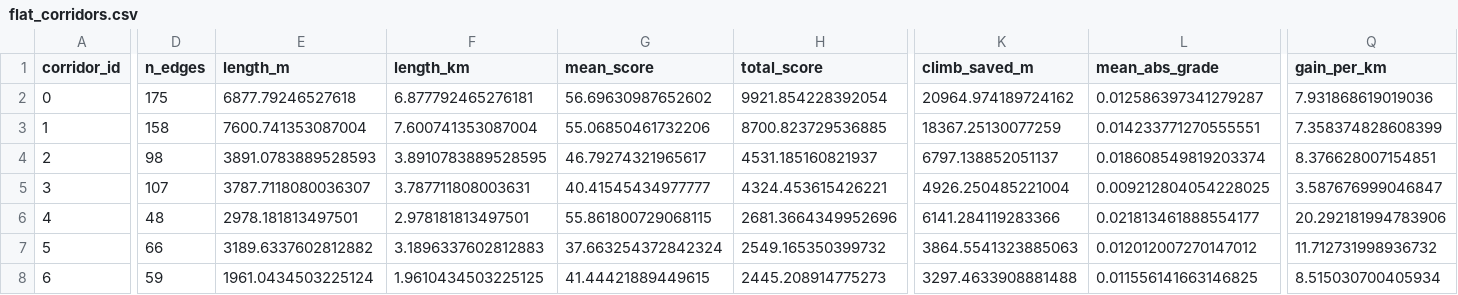
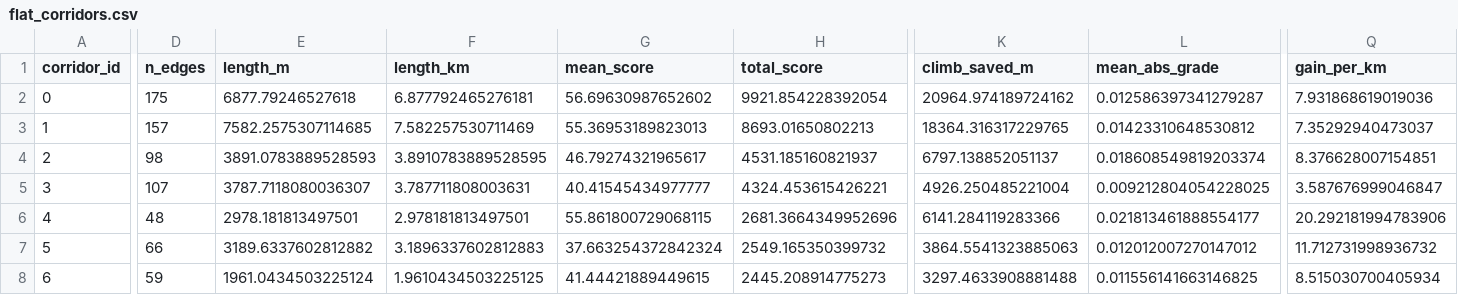
Before and after one commit to Broyojo/flattenatl, a CSV file: outputs/flat_corridors.csv, drawn as a sheet; only a part is shown, gaps mark what is left out; the diff covers the shown part only; the diff names each change by its address in the sheet, - before the commit and + after, or states it on an @@ line.

```diff
--- a/outputs/flat_corridors.csv
+++ b/outputs/flat_corridors.csv
-D3 (n_edges): 158
+D3 (n_edges): 157
-E3 (length_m): 7600.741353087004
+E3 (length_m): 7582.2575307114685
-F3 (length_km): 7.600741353087004
+F3 (length_km): 7.582257530711469
-G3 (mean_score): 55.06850461732206
+G3 (mean_score): 55.36953189823013
-H3 (total_score): 8700.823729536885
+H3 (total_score): 8693.01650802213
-K3 (climb_saved_m): 18367.25130077259
+K3 (climb_saved_m): 18364.316317229765
-L3 (mean_abs_grade): 0.014233771270555551
+L3 (mean_abs_grade): 0.01423310648530812
-Q3 (gain_per_km): 7.358374828608399
+Q3 (gain_per_km): 7.35292940473037
```
Also changed, not shown: 45 edited cells elsewhere in this file, 16 other files.
